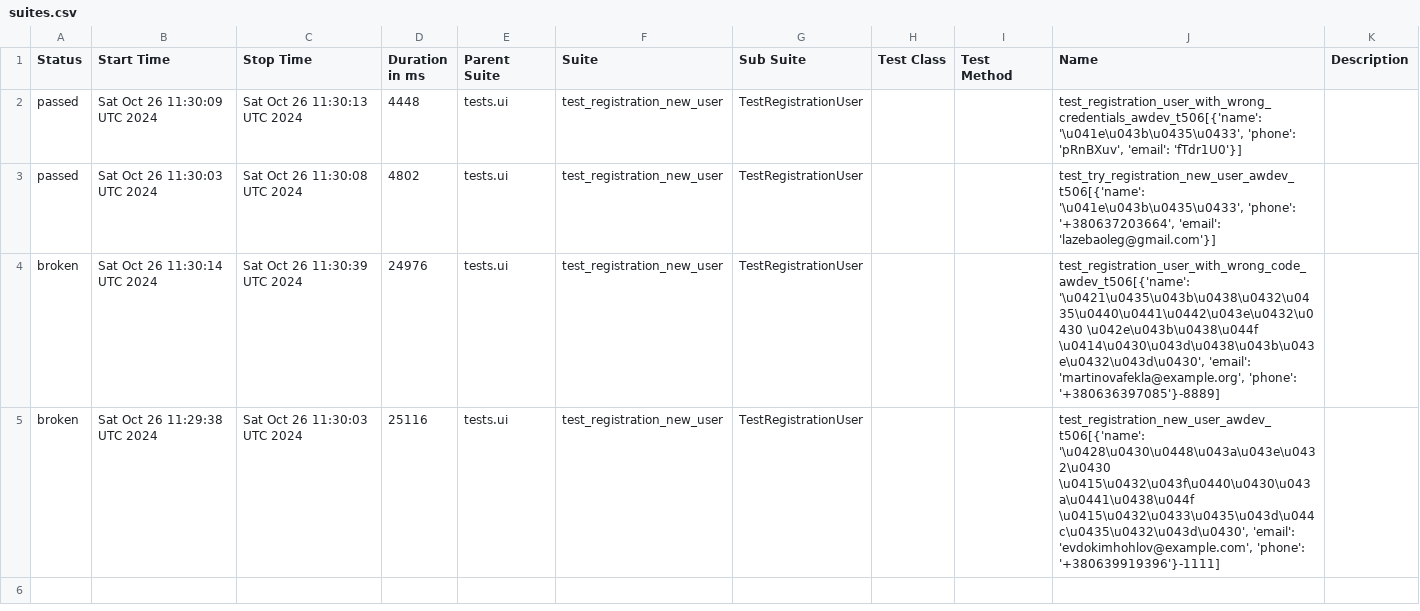
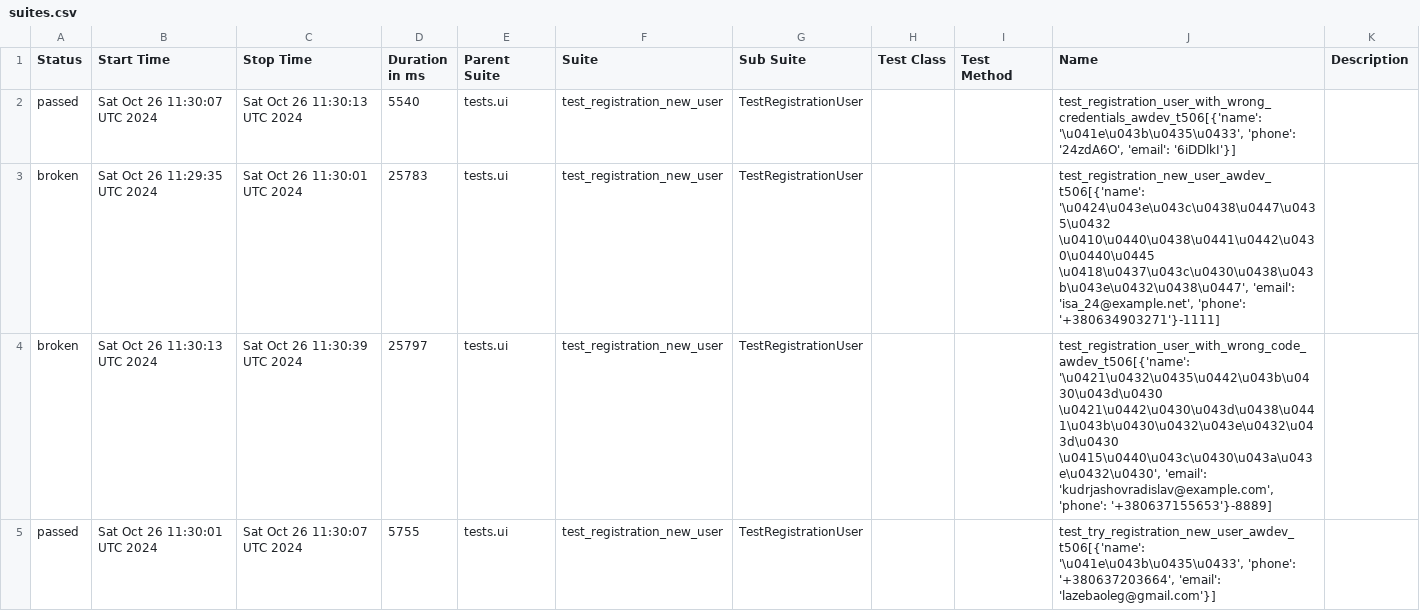
Before and after one commit to fisher1706/my_test_gitnub_actions, a CSV file: data/suites.csv, drawn as a sheet.

Commit message:
Deploying to gh-pages from @ fisher1706/my_test_gitnub_actions@40e0eaa2eb890dd0477d794c34a116e6fea4075a 🚀

```diff
--- a/data/suites.csv
+++ b/data/suites.csv
@@ -1,5 +1,5 @@
 "Status","Start Time","Stop Time","Duration in ms","Parent Suite","Suite","Sub Suite","Test Class","Test Method","Name","Description"
-"passed","Sat Oct 26 11:30:09 UTC 2024","Sat Oct 26 11:30:13 UTC 2024","4448","tests.ui","test_registration_new_user","TestRegistrationUser","","","test_registration_user_with_wrong_credentials_awdev_t506[{'name': '\u041e\u043b\u0435\u0433', 'phone': 'pRnBXuv', 'email': 'fTdr1U0'}]",""
-"passed","Sat Oct 26 11:30:03 UTC 2024","Sat Oct 26 11:30:08 UTC 2024","4802","tests.ui","test_registration_new_user","TestRegistrationUser","","","test_try_registration_new_user_awdev_t506[{'name': '\u041e\u043b\u0435\u0433', 'phone': '+380637203664', 'email': 'lazebaoleg@gmail.com'}]",""
-"broken","Sat Oct 26 11:30:14 UTC 2024","Sat Oct 26 11:30:39 UTC 2024","24976","tests.ui","test_registration_new_user","TestRegistrationUser","","","test_registration_user_with_wrong_code_awdev_t506[{'name': '\u0421\u0435\u043b\u0438\u0432\u0435\u0440\u0441\u0442\u043e\u0432\u0430 \u042e\u043b\u0438\u044f \u0414\u0430\u043d\u0438\u043b\u043e\u0432\u043d\u0430', 'email': 'martinovafekla@example.org', 'phone': '+380636397085'}-8889]",""
-"broken","Sat Oct 26 11:29:38 UTC 2024","Sat Oct 26 11:30:03 UTC 2024","25116","tests.ui","test_registration_new_user","TestRegistrationUser","","","test_registration_new_user_awdev_t506[{'name': '\u0428\u0430\u0448\u043a\u043e\u0432\u0430 \u0415\u0432\u043f\u0440\u0430\u043a\u0441\u0438\u044f \u0415\u0432\u0433\u0435\u043d\u044c\u0435\u0432\u043d\u0430', 'email': 'evdokimhohlov@example.com', 'phone': '+380639919396'}-1111]",""
+"passed","Sat Oct 26 11:30:07 UTC 2024","Sat Oct 26 11:30:13 UTC 2024","5540","tests.ui","test_registration_new_user","TestRegistrationUser","","","test_registration_user_with_wrong_credentials_awdev_t506[{'name': '\u041e\u043b\u0435\u0433', 'phone': '24zdA6O', 'email': '6iDDlkI'}]",""
+"broken","Sat Oct 26 11:29:35 UTC 2024","Sat Oct 26 11:30:01 UTC 2024","25783","tests.ui","test_registration_new_user","TestRegistrationUser","","","test_registration_new_user_awdev_t506[{'name': '\u0424\u043e\u043c\u0438\u0447\u0435\u0432 \u0410\u0440\u0438\u0441\u0442\u0430\u0440\u0445 \u0418\u0437\u043c\u0430\u0438\u043b\u043e\u0432\u0438\u0447', 'email': 'isa_24@example.net', 'phone': '+380634903271'}-1111]",""
+"broken","Sat Oct 26 11:30:13 UTC 2024","Sat Oct 26 11:30:39 UTC 2024","25797","tests.ui","test_registration_new_user","TestRegistrationUser","","","test_registration_user_with_wrong_code_awdev_t506[{'name': '\u0421\u0432\u0435\u0442\u043b\u0430\u043d\u0430 \u0421\u0442\u0430\u043d\u0438\u0441\u043b\u0430\u0432\u043e\u0432\u043d\u0430 \u0415\u0440\u043c\u0430\u043a\u043e\u0432\u0430', 'email': 'kudrjashovradislav@example.com', 'phone': '+380637155653'}-8889]",""
+"passed","Sat Oct 26 11:30:01 UTC 2024","Sat Oct 26 11:30:07 UTC 2024","5755","tests.ui","test_registration_new_user","TestRegistrationUser","","","test_try_registration_new_user_awdev_t506[{'name': '\u041e\u043b\u0435\u0433', 'phone': '+380637203664', 'email': 'lazebaoleg@gmail.com'}]",""
```
Also changed, not shown: 24 other files.
